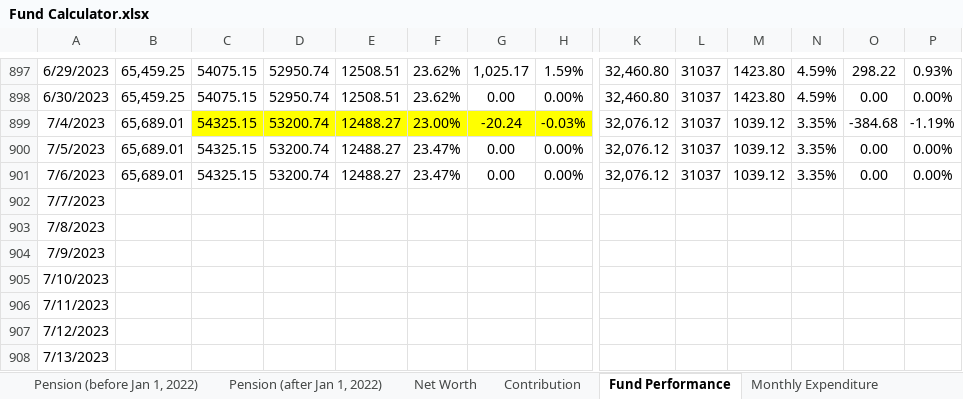
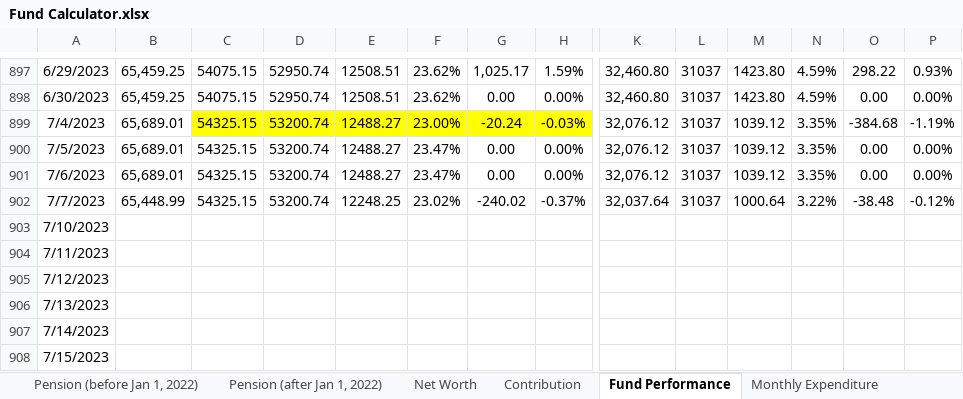
Before and after one commit to JinCheolChoi/Fund_Calculator, an Excel workbook: Fund Calculator.xlsx, sheet Fund Performance, drawn as a sheet; only a part is shown, gaps mark what is left out; the shorter side is filled out with more unchanged rows; values as stored, in another font and other column widths than the file's, no borders; charts and pictures not drawn; rows hold the shown columns only; the diff covers the shown part only; the diff names each change by its address in the sheet, - before the commit and + after, or states it on an @@ line.

Commit message:
2023-07-11 - L

```diff
--- a/Fund Calculator.xlsx (sheet Fund Performance)
+++ b/Fund Calculator.xlsx (sheet Fund Performance)
-B902: (empty)
+B902: 65,448.99
-C902: (empty)
+C902: 54325.15
-D902: (empty)
+D902: 53200.74
-E902: (empty)
+E902: 12248.25
-F902: (empty)
+F902: 23.02%
-G902: (empty)
+G902: -240.02
-H902: (empty)
+H902: -0.37%
-K902: (empty)
+K902: 32,037.64
-L902: (empty)
+L902: 31037
-M902: (empty)
+M902: 1000.64
-N902: (empty)
+N902: 3.22%
-O902: (empty)
+O902: -38.48
-P902: (empty)
+P902: -0.12%
-row 903: 7/8/2023
-row 904: 7/9/2023
```
Also changed, not shown: 6 edited cells elsewhere in this sheet, sheet Monthly Expenditure.
